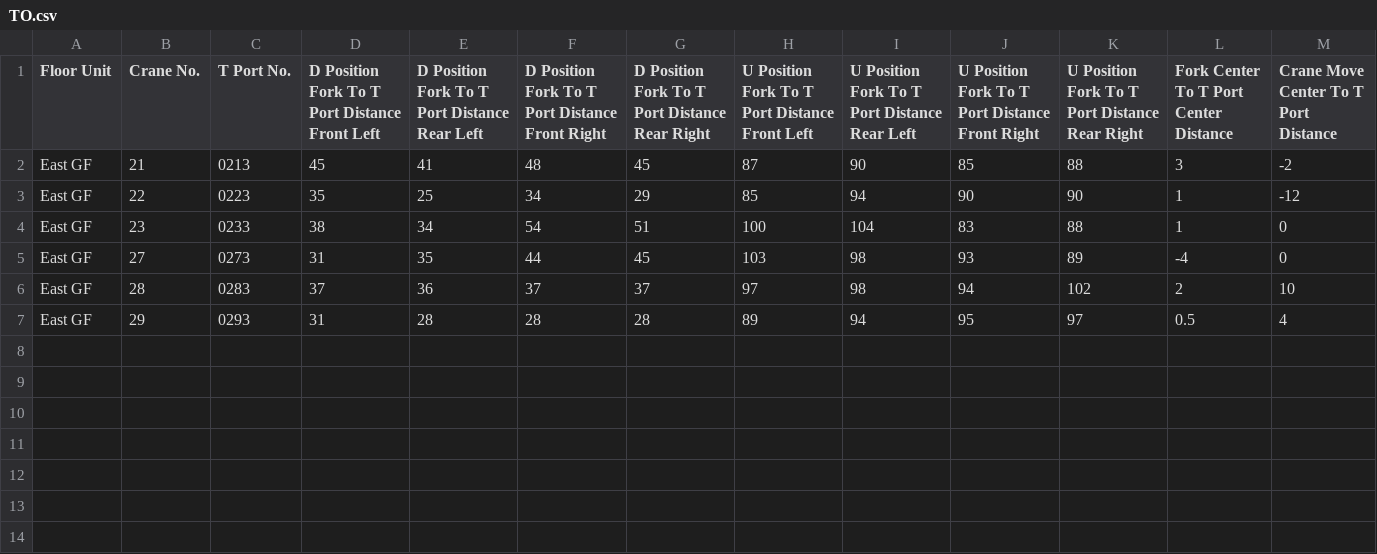
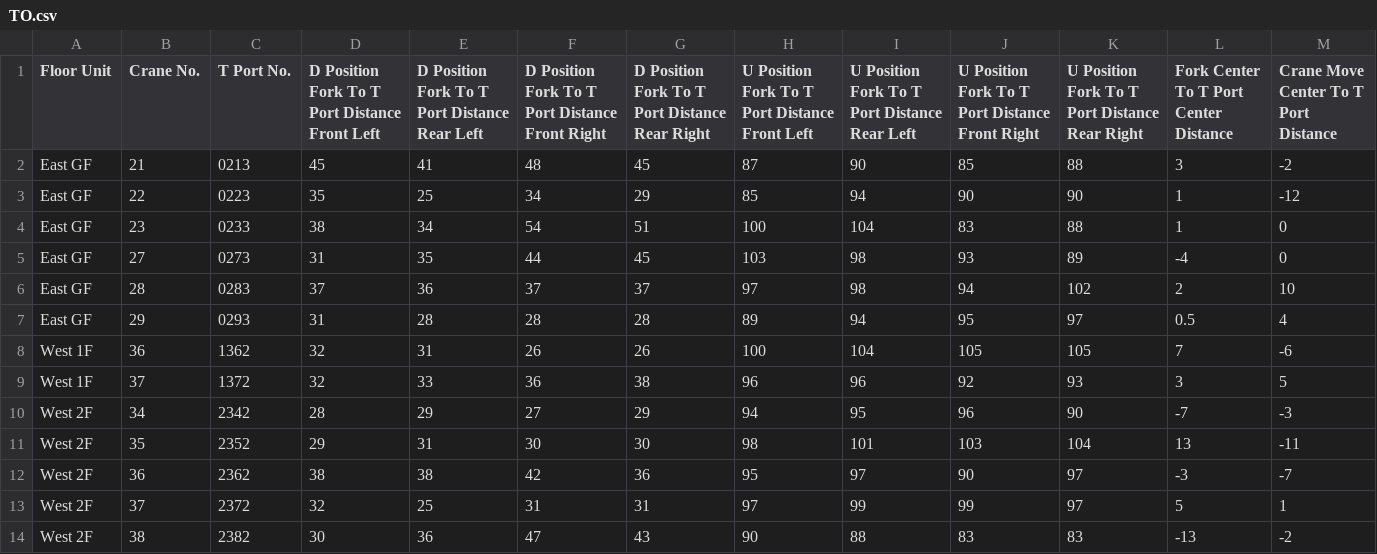
Before and after one commit to Jung028/T-Port-Predictive-Maintenance, a CSV file: Ti_To_Analysis/TO.csv, drawn as a sheet.

```diff
--- a/Ti_To_Analysis/TO.csv
+++ b/Ti_To_Analysis/TO.csv
@@ -7 +7,8 @@ East GF,28,0283,37,36,37,37,97,98,94,102,2,10
 East GF,29,0293,31,28,28,28,89,94,95,97,0.5,4
+West 1F,36,1362,32,31,26,26,100,104,105,105,7,-6
+West 1F,37,1372,32,33,36,38,96,96,92,93,3,5
+West 2F,34,2342,28,29,27,29,94,95,96,90,-7,-3
+West 2F,35,2352,29,31,30,30,98,101,103,104,13,-11
+West 2F,36,2362,38,38,42,36,95,97,90,97,-3,-7
+West 2F,37,2372,32,25,31,31,97,99,99,97,5,1
+West 2F,38,2382,30,36,47,43,90,88,83,83,-13,-2
```
Also changed, not shown: Ti_To_Analysis/TI.csv, Ti_To_Analysis/misaligned_cranes.csv, 2 other files.
